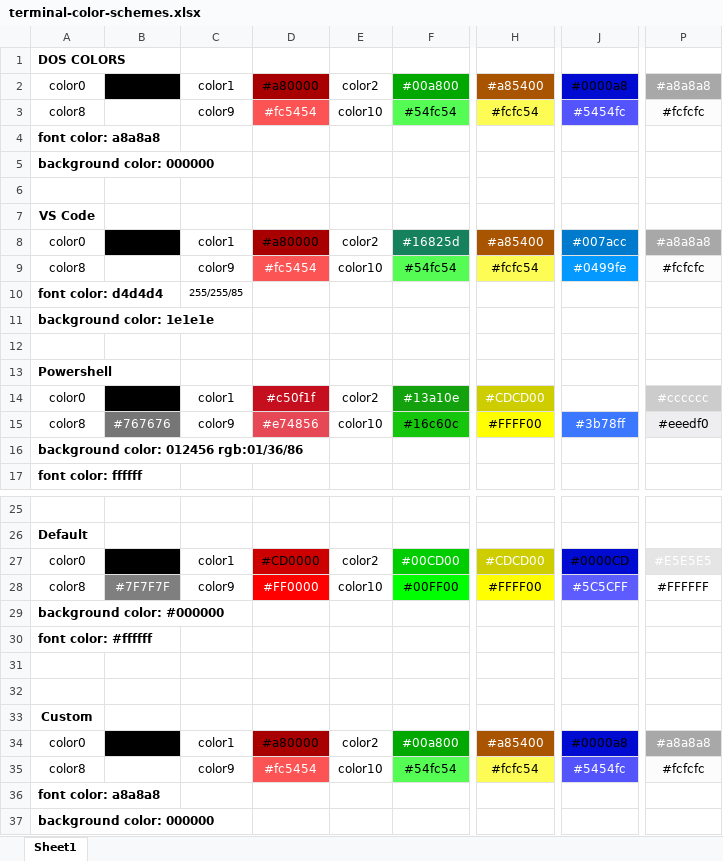
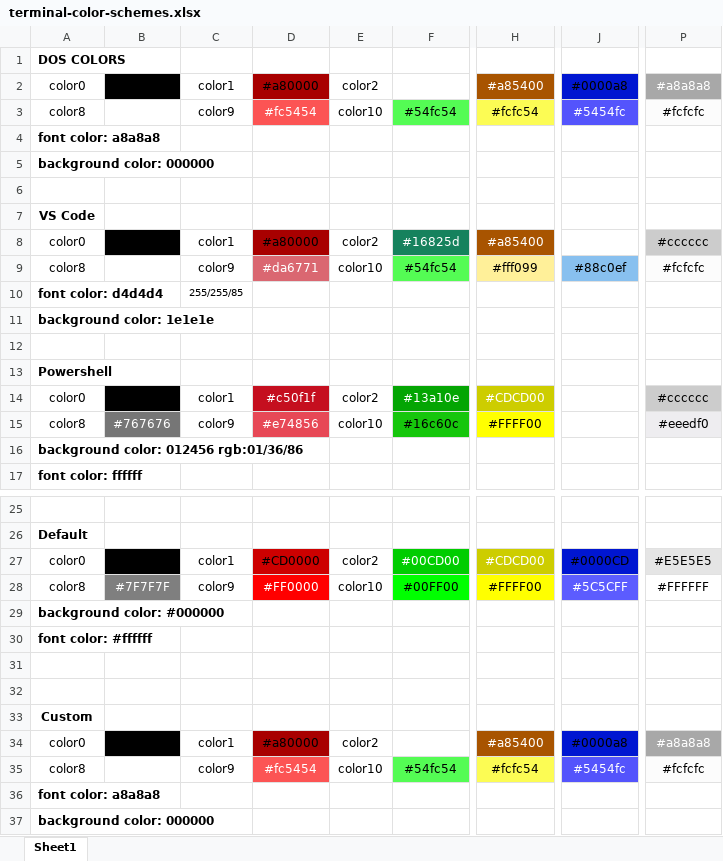
Before and after one commit to minimumattic/xterm, an Excel workbook: terminal-color-schemes.xlsx, sheet Sheet1, drawn as a sheet; only a part is shown, gaps mark what is left out; values as stored, in another font and other column widths than the file's, no borders; the diff names each change by its address in the sheet, - before the commit and + after, or states it on an @@ line.

```diff
--- a/terminal-color-schemes.xlsx (sheet Sheet1)
+++ b/terminal-color-schemes.xlsx (sheet Sheet1)
-F2 fill: #00A800
+F2 fill: none
-J8 fill: #007ACC
+J8 fill: none
-P8: #a8a8a8
+P8: #cccccc
@@ P8 text colour: #FFFFFF → black, fill: #A8A8A8 → #CCCCCC @@
-D9: #fc5454
+D9: #da6771
-D9 fill: #FC5454
+D9 fill: #DA6771
-H9: #fcfc54
+H9: #fff099
-H9 fill: #FCFC54
+H9 fill: #FFF099
-J9: #0499fe
+J9: #88c0ef
@@ J9 fill: #0499FE → #88C0EF, text colour: #FFFFFF → black @@
-P14 text colour: #FFFFFF
+P14 text colour: black
-J15 fill: #3B78FF
+J15 fill: none
-P27 text colour: #FFFFFF
+P27 text colour: black
-F34 fill: #00A800
+F34 fill: none
```
Also changed, not shown: 1 other file.
